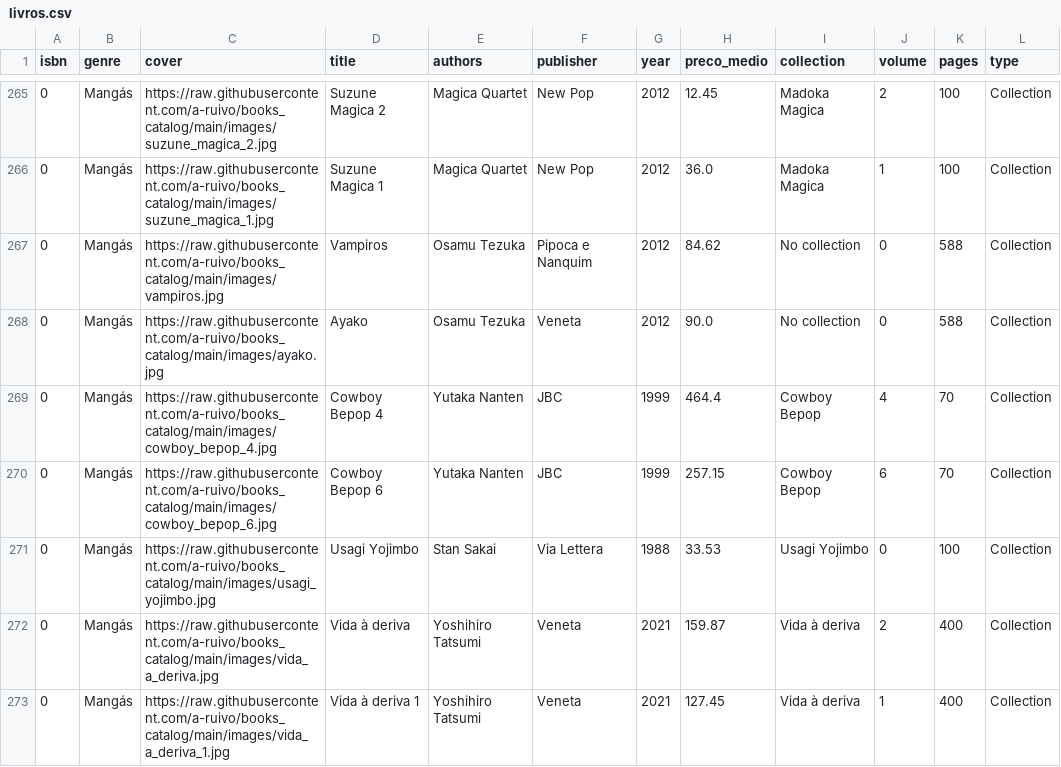
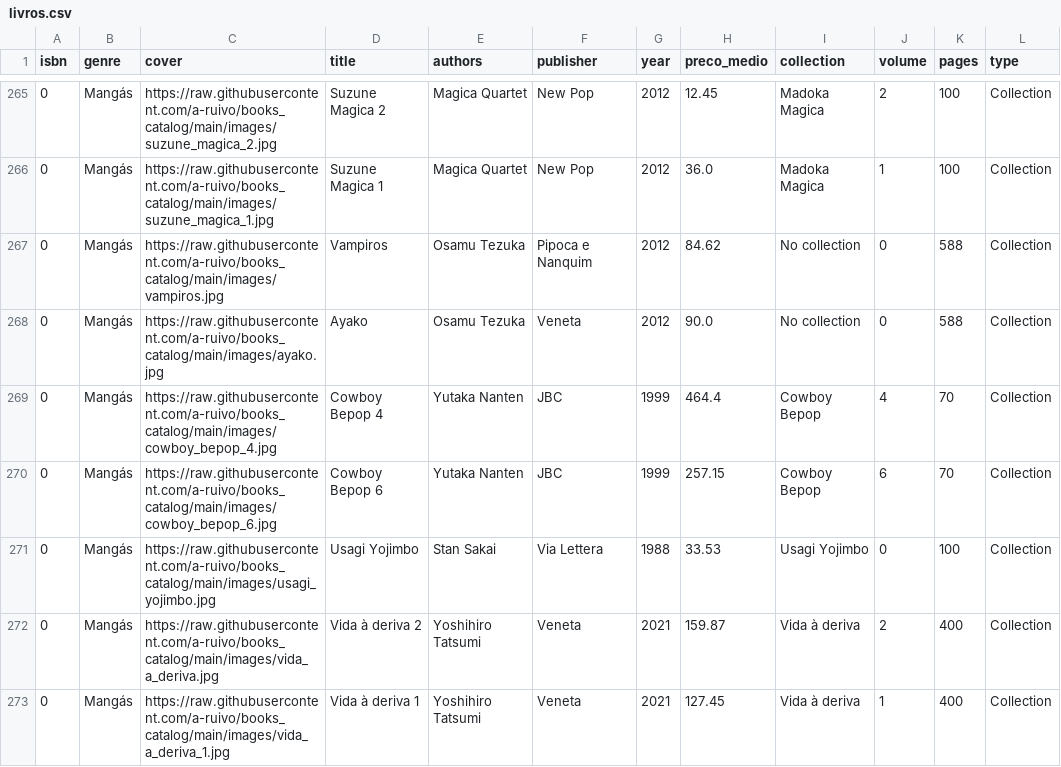
Before and after one commit to a-ruivo/books_catalog, a CSV file: livros.csv, drawn as a sheet; only a part is shown, gaps mark what is left out; the diff names each change by its address in the sheet, - before the commit and + after, or states it on an @@ line.

Commit message:
Substituição completa via Streamlit

```diff
--- a/livros.csv
+++ b/livros.csv
-D272 (title): Vida à deriva
+D272 (title): Vida à deriva 2
```
